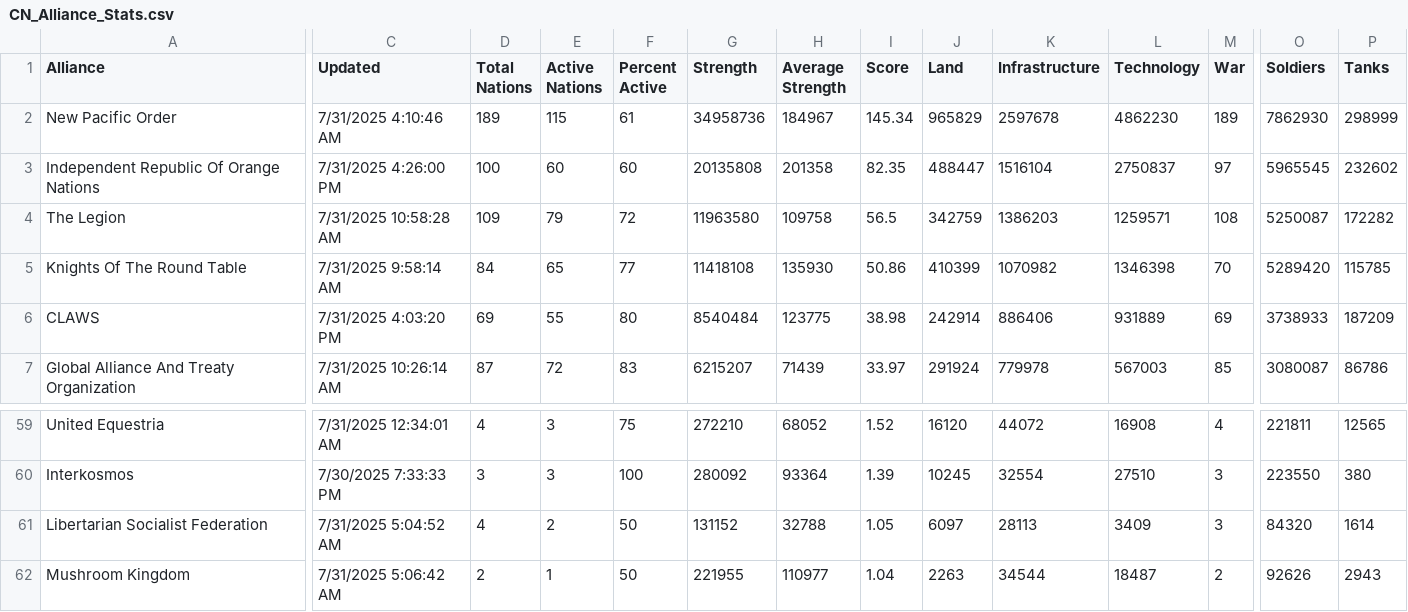
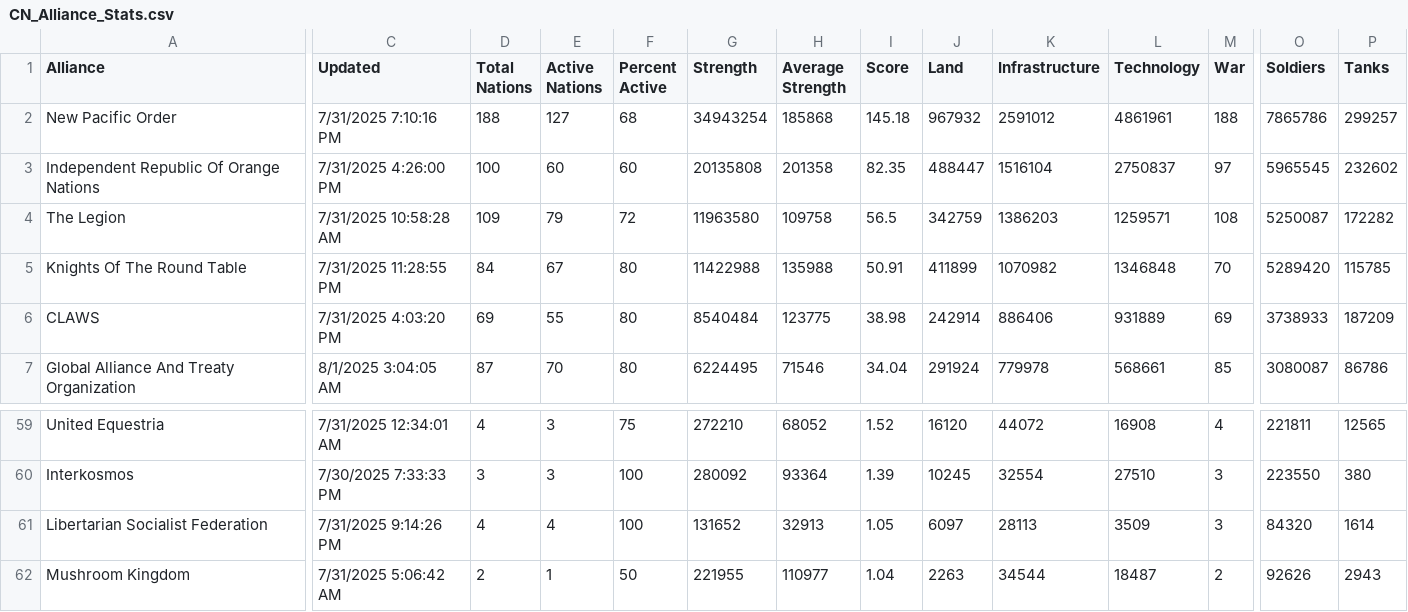
Before and after one commit to oh-ari/oh-ari.github.io, a CSV file: daily/CN_Alliance_Stats.csv, drawn as a sheet; only a part is shown, gaps mark what is left out; the diff covers the shown part only; the diff names each change by its address in the sheet, - before the commit and + after, or states it on an @@ line.

```diff
--- a/daily/CN_Alliance_Stats.csv
+++ b/daily/CN_Alliance_Stats.csv
-C2 (Updated): 7/31/2025 4:10:46 AM
+C2 (Updated): 7/31/2025 7:10:16 PM
-D2 (Total Nations): 189
+D2 (Total Nations): 188
-E2 (Active Nations): 115
+E2 (Active Nations): 127
-F2 (Percent Active): 61
+F2 (Percent Active): 68
-G2 (Strength): 34958736
+G2 (Strength): 34943254
-H2 (Average Strength): 184967
+H2 (Average Strength): 185868
-I2 (Score): 145.34
+I2 (Score): 145.18
-J2 (Land): 965829
+J2 (Land): 967932
-K2 (Infrastructure): 2597678
+K2 (Infrastructure): 2591012
-L2 (Technology): 4862230
+L2 (Technology): 4861961
-M2 (War): 189
+M2 (War): 188
-O2 (Soldiers): 7862930
+O2 (Soldiers): 7865786
-P2 (Tanks): 298999
+P2 (Tanks): 299257
-C5 (Updated): 7/31/2025 9:58:14 AM
+C5 (Updated): 7/31/2025 11:28:55 PM
-E5 (Active Nations): 65
+E5 (Active Nations): 67
-F5 (Percent Active): 77
+F5 (Percent Active): 80
-G5 (Strength): 11418108
+G5 (Strength): 11422988
-H5 (Average Strength): 135930
+H5 (Average Strength): 135988
-I5 (Score): 50.86
+I5 (Score): 50.91
-J5 (Land): 410399
+J5 (Land): 411899
-L5 (Technology): 1346398
+L5 (Technology): 1346848
-C7 (Updated): 7/31/2025 10:26:14 AM
+C7 (Updated): 8/1/2025 3:04:05 AM
-E7 (Active Nations): 72
+E7 (Active Nations): 70
-F7 (Percent Active): 83
+F7 (Percent Active): 80
-G7 (Strength): 6215207
+G7 (Strength): 6224495
-H7 (Average Strength): 71439
+H7 (Average Strength): 71546
-I7 (Score): 33.97
+I7 (Score): 34.04
-L7 (Technology): 567003
+L7 (Technology): 568661
-C61 (Updated): 7/31/2025 5:04:52 AM
+C61 (Updated): 7/31/2025 9:14:26 PM
-E61 (Active Nations): 2
+E61 (Active Nations): 4
-F61 (Percent Active): 50
+F61 (Percent Active): 100
-G61 (Strength): 131152
+G61 (Strength): 131652
-H61 (Average Strength): 32788
+H61 (Average Strength): 32913
-L61 (Technology): 3409
+L61 (Technology): 3509
```
Also changed, not shown: 154 edited cells elsewhere in this file, daily/CN_Foreign_Aid.csv, daily/CN_Nation_Stats.csv, 3 other files.
